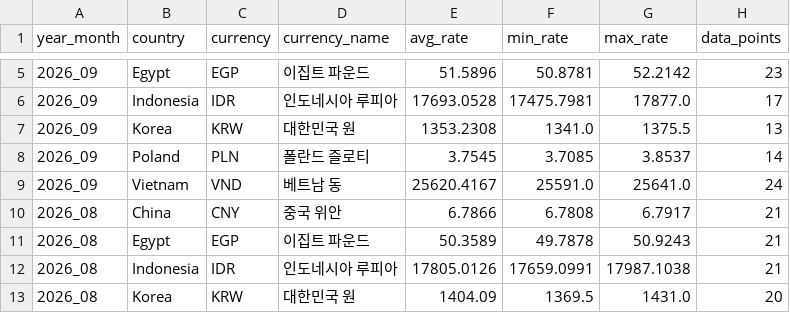
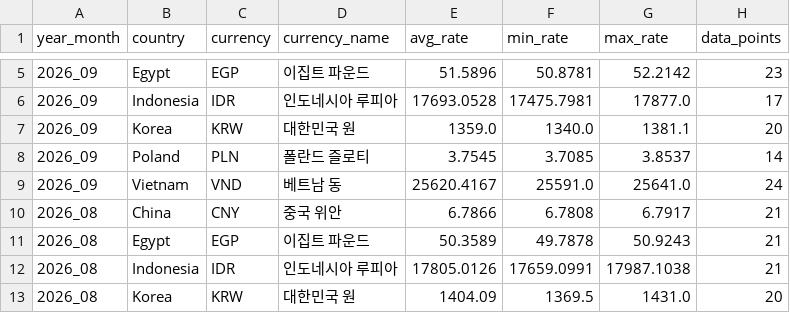
Before and after one commit to munani82/central_bank_exchange_rates, a CSV file: intermediate_results/monthly_averages.csv, drawn as a sheet; only a part is shown, gaps mark what is left out.

```diff
--- a/intermediate_results/monthly_averages.csv
+++ b/intermediate_results/monthly_averages.csv
@@ -6,3 +6,3 @@
 2026_09,Indonesia,IDR,인도네시아 루피아,17693.0528,17475.7981,17877.0,17
-2026_09,Korea,KRW,대한민국 원,1353.2308,1341.0,1375.5,13
+2026_09,Korea,KRW,대한민국 원,1359.0,1340.0,1381.1,20
 2026_09,Poland,PLN,폴란드 즐로티,3.7545,3.7085,3.8537,14
```
Also changed, not shown: intermediate_results/period_averages_ytd.csv, secondary_data/cleaned_exchange_rates.csv, 11 other files.
